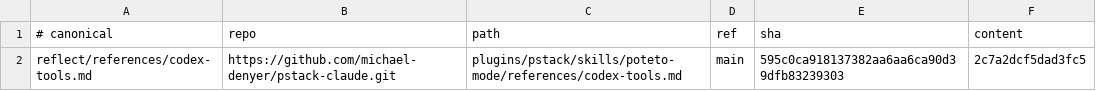
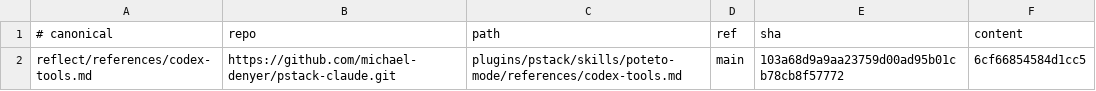
Before and after one commit to simonblauth/claude-config, a TSV file: support-sources.tsv, drawn as a sheet.

```diff
--- a/support-sources.tsv
+++ b/support-sources.tsv
@@ -1,2 +1,2 @@
 # canonical	repo	path	ref	sha	content
-reflect/references/codex-tools.md	https://github.com/michael-denyer/pstack-claude.git	plugins/pstack/skills/poteto-mode/references/codex-tools.md	main	595c0ca918137382aa6aa6ca90d39dfb83239303	2c7a2dcf5dad3fc5
+reflect/references/codex-tools.md	https://github.com/michael-denyer/pstack-claude.git	plugins/pstack/skills/poteto-mode/references/codex-tools.md	main	103a68d9a9aa23759d00ad95b01cb78cb8f57772	6cf66854584d1cc5
```
Also changed, not shown: sources.tsv, 2 other files.
